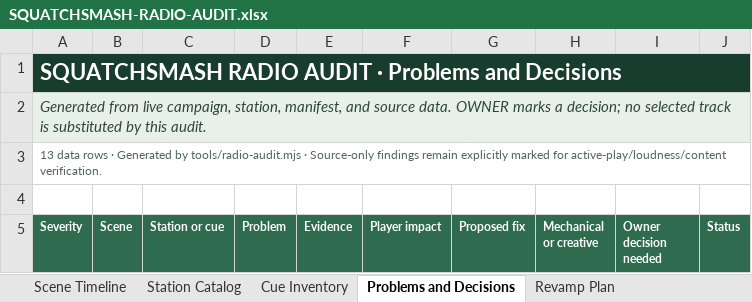
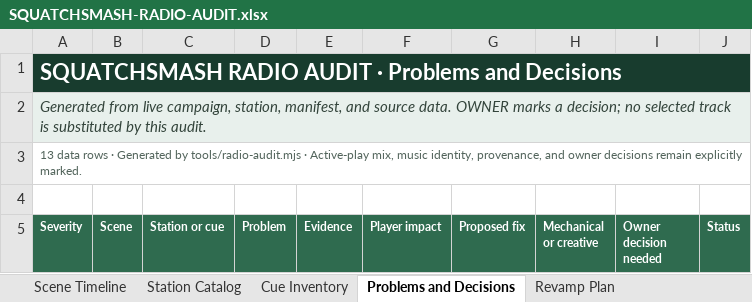
Before and after one commit to LouSputthole/SquatchSmash, an Excel workbook: docs/audits/SQUATCHSMASH-RADIO-AUDIT.xlsx, sheet Problems and Decisions, drawn as a sheet; only a part is shown; values as stored, in another font and other column widths than the file's, no borders; table styles not drawn; the diff covers the shown part only; the diff names each change by its address in the sheet, - before the commit and + after, or states it on an @@ line.

Commit message:
feat(radio): verify content and close receiver gaps
Owner handoff: audit every campaign radio, venue score, vehicle cue, stinger, and silence without silently replacing owner-selected music.

Updated the generated 31-beat workbook/CSVs for the persistent Luxury and Mansion receivers, corrected stale one-station documentation, and added hash-bound Scribe evidence for all 298 spoken radio/news assets. Three unclear announcer takes were replaced in the preceding audio commit and now match; all remaining number/filler/pronunciation variants normalize deterministically. The audit now distinguishes 298/298 verified speech from 24/24 loudness-measured but owner-reviewed music masters, retains four legacy identity orphans as explicit OWNER decisions, and records zero missing assets. Verified 26/26 focused contracts, audit/check generators, loudness hashes, 298/298 content receipts, five rendered workbook sheets, and zero formula errors.

```diff
--- a/docs/audits/SQUATCHSMASH-RADIO-AUDIT.xlsx (sheet Problems and Decisions)
+++ b/docs/audits/SQUATCHSMASH-RADIO-AUDIT.xlsx (sheet Problems and Decisions)
-A3 (Severity): …tools/radio-audit.mjs · Source-only findings remain explicitly marked for active-play/loudness/content verification.
+A3 (Severity): …tools/radio-audit.mjs · Active-play mix, music identity, provenance, and owner decisions remain explicitly marked.
```
Also changed, not shown: 22 edited cells and cell formats elsewhere in this sheet, sheet Cue Inventory, sheet Scene Timeline, sheet Revamp Plan, sheet Station Catalog, 12 other files.
